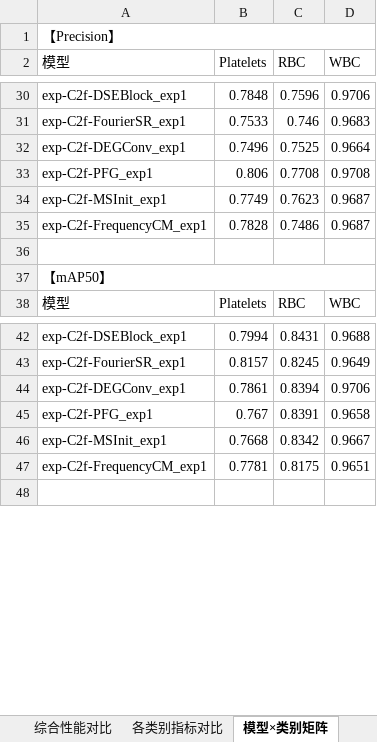
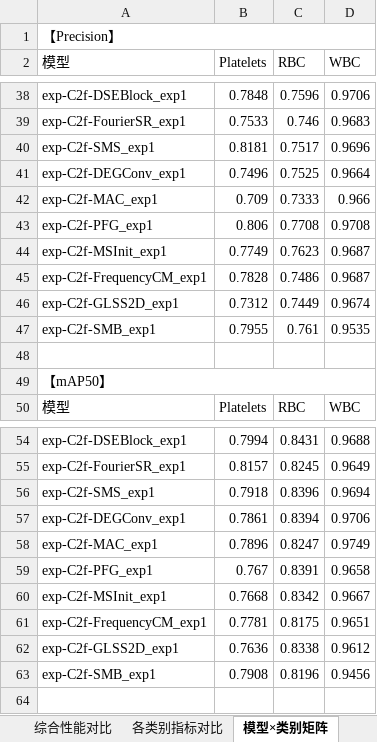
Before and after one commit to 12138yifan/Paper_Data, an Excel workbook: c2fs/模型性能对比.xlsx, sheet 模型×类别矩阵, drawn as a sheet; only a part is shown, gaps mark what is left out; values as stored, in another font and other column widths than the file's, no cell formats; the diff covers the shown part only; the diff names each change by its address in the sheet, - before the commit and + after, or states it on an @@ line.

```diff
--- a/c2fs/模型性能对比.xlsx (sheet 模型×类别矩阵)
+++ b/c2fs/模型性能对比.xlsx (sheet 模型×类别矩阵)
+row 40: exp-C2f-SMS_exp1 | 0.8181 | 0.7517 | 0.9696
+row 42: exp-C2f-MAC_exp1 | 0.709 | 0.7333 | 0.966
+row 46: exp-C2f-GLSS2D_exp1 | 0.7312 | 0.7449 | 0.9674
+row 47: exp-C2f-SMB_exp1 | 0.7955 | 0.761 | 0.9535
+row 56: exp-C2f-SMS_exp1 | 0.7918 | 0.8396 | 0.9694
+row 58: exp-C2f-MAC_exp1 | 0.7896 | 0.8247 | 0.9749
+row 62: exp-C2f-GLSS2D_exp1 | 0.7636 | 0.8338 | 0.9612
+row 63: exp-C2f-SMB_exp1 | 0.7908 | 0.8196 | 0.9456
```
Also changed, not shown: 16 added rows elsewhere in this sheet, sheet 综合性能对比, sheet 各类别指标对比, cell formats.
